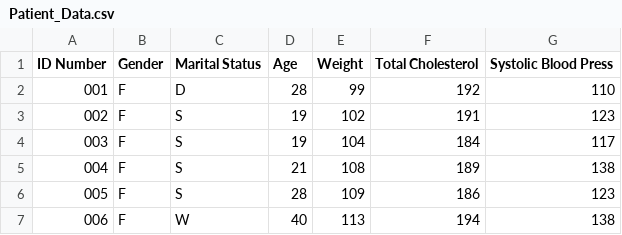
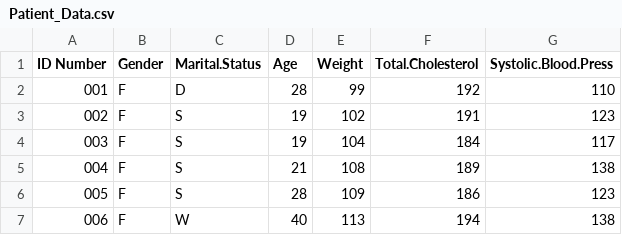
Before and after one commit to moravian-mspa/MGMT555, a CSV file: m2_SettingUpR/Patient_Data.csv, drawn as a sheet; only a part is shown.

Commit message:
Update Patient_Data.csv

```diff
--- a/m2_SettingUpR/Patient_Data.csv
+++ b/m2_SettingUpR/Patient_Data.csv
@@ -1,2 +1,2 @@
-ID Number,Gender,Marital Status,Age,Weight,Total Cholesterol,Systolic Blood Press
+ID Number,Gender,Marital.Status,Age,Weight,Total.Cholesterol,Systolic.Blood.Press
 001,F,D,28,99,192,110
```
